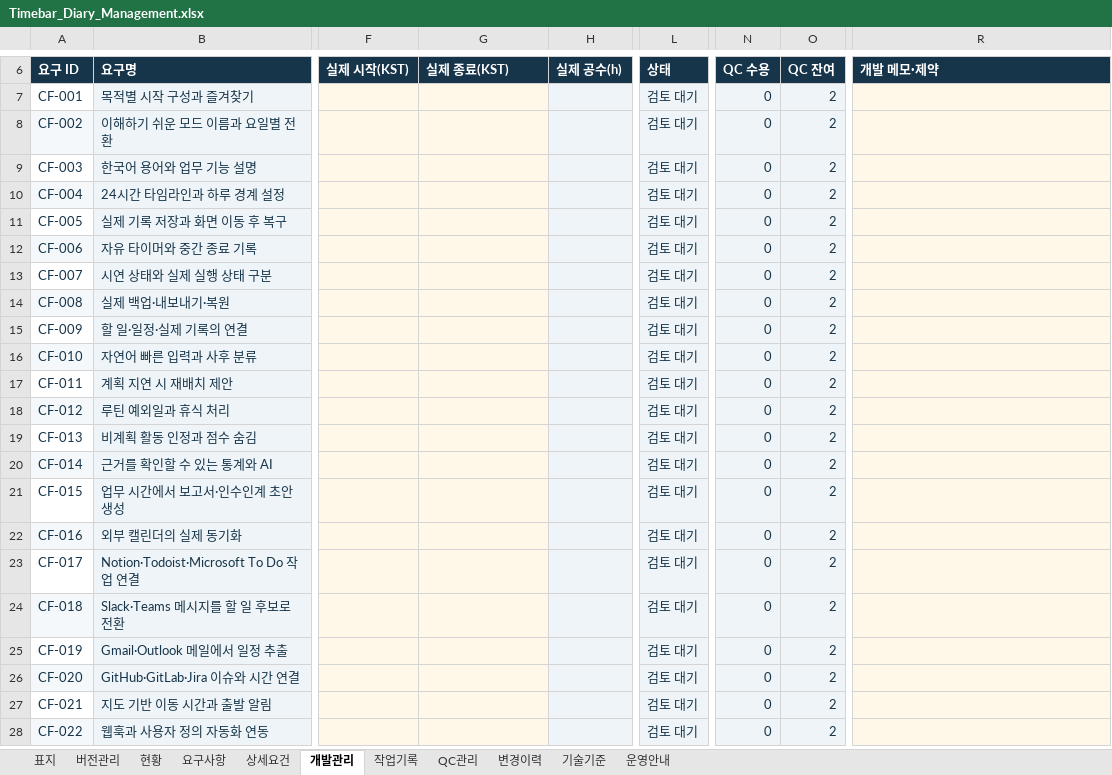
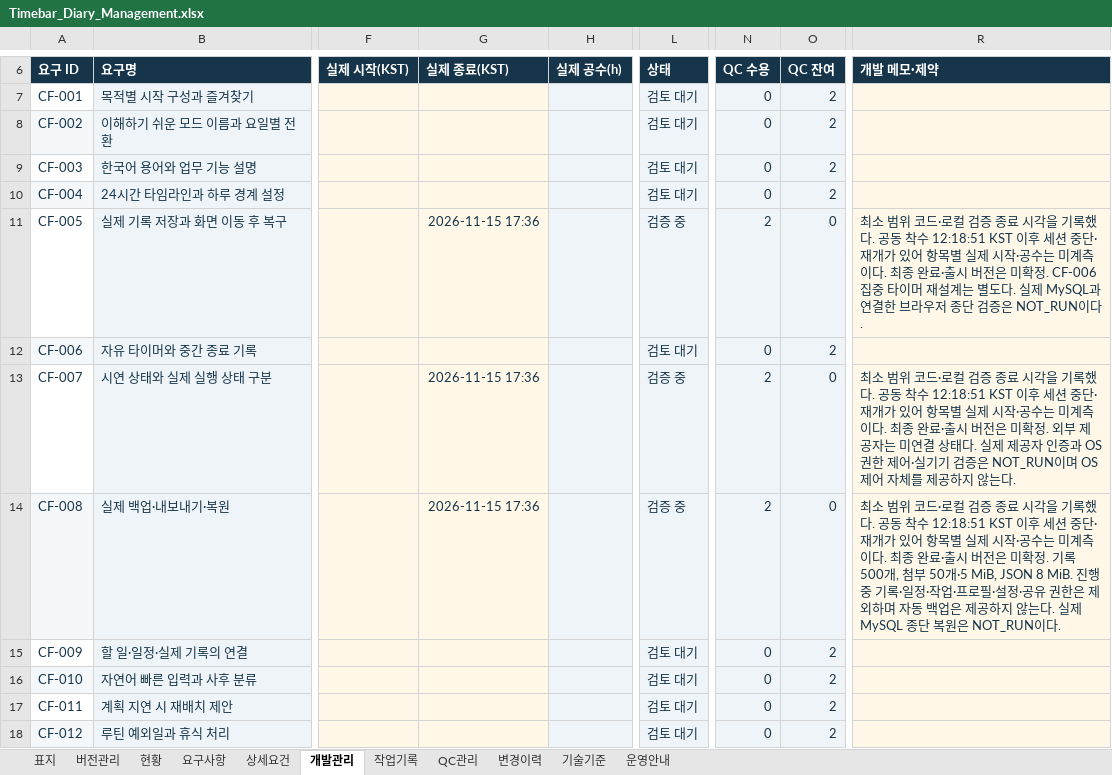
Before and after one commit to jsw0115/vue-timeflow, an Excel workbook: outputs/timebar-diary-management-20261115/Timebar_Diary_Management.xlsx, sheet 개발관리, drawn as a sheet; only a part is shown, gaps mark what is left out; the shorter side is filled out with more unchanged rows; values as stored, in another font and other column widths than the file's, no borders; conditional formats and table styles not drawn; the diff names each change by its address in the sheet, - before the commit and + after, or states it on an @@ line.

```diff
--- a/outputs/timebar-diary-management-20261115/Timebar_Diary_Management.xlsx (sheet 개발관리)
+++ b/outputs/timebar-diary-management-20261115/Timebar_Diary_Management.xlsx (sheet 개발관리)
-G11 (실제 종료(KST)): (empty)
+G11 (실제 종료(KST)): 2026-11-15 17:36
-L11 (상태): 검토 대기
+L11 (상태): 검증 중
-N11 (QC 수용): 0
+N11 (QC 수용): 2
-O11 (QC 잔여): 2
+O11 (QC 잔여): 0
-R11 (개발 메모·제약): (empty)
+R11 (개발 메모·제약): 최소 범위 코드·로컬 검증 종료 시각을 기록했다. 공동 착수 12:18:51 KST 이후 세션 중단·재개가 있어 항목별 실제 시작·공수는 미계측이다. 최종 완료·출시 버전은 미확정. CF-006 집중 타이머 재설계는 별도다. 실제 MySQL과 연결한 브라우저 종단 검증은 NOT_RUN이다.
-G13:G14 (실제 종료(KST)): (empty)
+G13:G14 (실제 종료(KST)): 2026-11-15 17:36
-L13:L14 (상태): 검토 대기
+L13:L14 (상태): 검증 중
-N13:N14 (QC 수용): 0
+N13:N14 (QC 수용): 2
-O13:O14 (QC 잔여): 2
+O13:O14 (QC 잔여): 0
-R13 (개발 메모·제약): (empty)
+R13 (개발 메모·제약): 최소 범위 코드·로컬 검증 종료 시각을 기록했다. 공동 착수 12:18:51 KST 이후 세션 중단·재개가 있어 항목별 실제 시작·공수는 미계측이다. 최종 완료·출시 버전은 미확정. 외부 제공자는 미연결 상태다. 실제 제공자 인증과 OS 권한 제어·실기기 검증은 NOT_RUN이며 OS 제어 자체를 제공하지 않는다.
-R14 (개발 메모·제약): (empty)
+R14 (개발 메모·제약): 최소 범위 코드·로컬 검증 종료 시각을 기록했다. 공동 착수 12:18:51 KST 이후 세션 중단·재개가 있어 항목별 실제 시작·공수는 미계측이다. 최종 완료·출시 버전은 미확정. 기록 500개, 첨부 50개·5 MiB, JSON 8 MiB. 진행 중 기록·일정·작업·프로필·설정·공유 권한은 제외하며 자동 백업은 제공하지 않는다. 실제 MySQL 종단 복원은 NOT_RUN이다.
```
Also changed, not shown: sheet QC관리, sheet 상세요건, sheet 변경이력, sheet 작업기록, sheet 요구사항, sheet 버전관리, 3 more sheets, formulas that keep their value, 14 other files.
